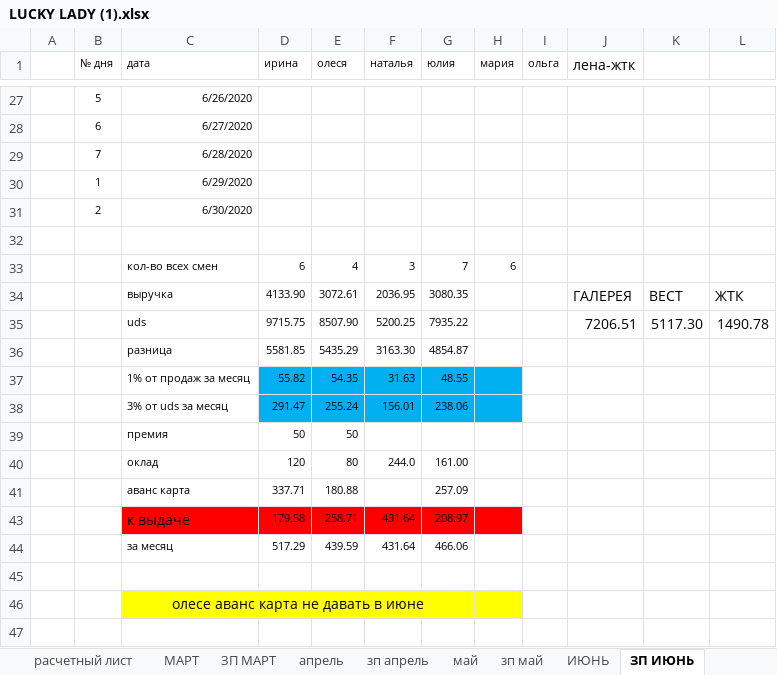
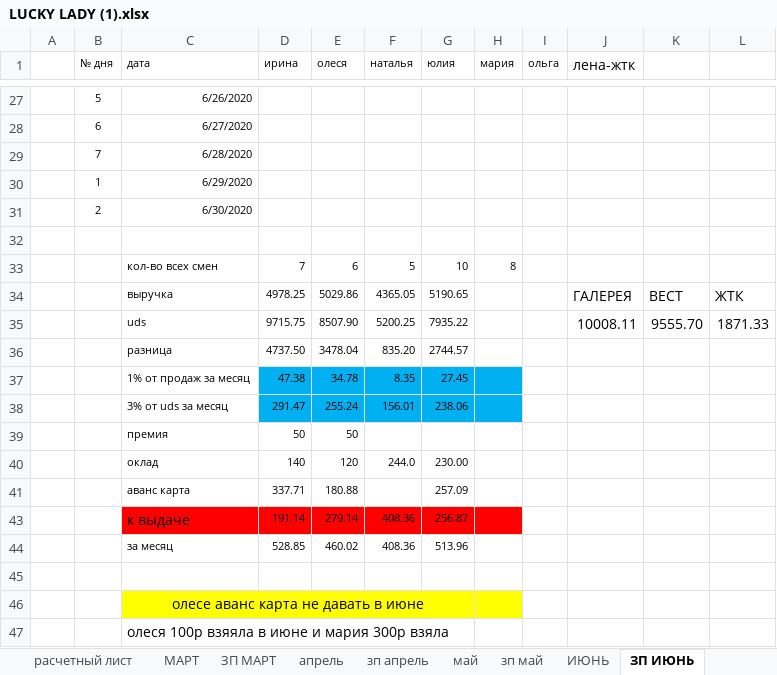
Before and after one commit to vitalusdza/lucky-lady, an Excel workbook: LUCKY LADY (1).xlsx, sheet ЗП ИЮНЬ, drawn as a sheet; only a part is shown, gaps mark what is left out; values as stored, in another font and other column widths than the file's, no borders; conditional formats not drawn; the diff covers the shown part only; the diff names each change by its address in the sheet, - before the commit and + after, or states it on an @@ line.

Commit message:
Update LUCKY LADY (1).xlsx

```diff
--- a/LUCKY LADY (1).xlsx (sheet ЗП ИЮНЬ)
+++ b/LUCKY LADY (1).xlsx (sheet ЗП ИЮНЬ)
-D33 (ирина): 6
+D33 (ирина): 7
-E33 (олеся): 4
+E33 (олеся): 6
-F33 (наталья): 3
+F33 (наталья): 5
-G33 (юлия): 7
+G33 (юлия): 10
-H33 (мария): 6
+H33 (мария): 8
-D34 (ирина): 4133.90
+D34 (ирина): 4978.25
-E34 (олеся): 3072.61
+E34 (олеся): 5029.86
-F34 (наталья): 2036.95
+F34 (наталья): 4365.05
-G34 (юлия): 3080.35
+G34 (юлия): 5190.65
-J35 (лена-жтк): 7206.51
+J35 (лена-жтк): 10008.11
-K35: 5117.30
+K35: 9555.70
-L35: 1490.78
+L35: 1871.33
-D36 (ирина): 5581.85
+D36 (ирина): 4737.50
-E36 (олеся): 5435.29
+E36 (олеся): 3478.04
-F36 (наталья): 3163.30
+F36 (наталья): 835.20
-G36 (юлия): 4854.87
+G36 (юлия): 2744.57
-D37 (ирина): 55.82
+D37 (ирина): 47.38
-E37 (олеся): 54.35
+E37 (олеся): 34.78
-F37 (наталья): 31.63
+F37 (наталья): 8.35
-G37 (юлия): 48.55
+G37 (юлия): 27.45
-D40 (ирина): 120
+D40 (ирина): 140
-E40 (олеся): 80
+E40 (олеся): 120
-G40 (юлия): 161.00
+G40 (юлия): 230.00
-D43 (ирина): 179.58
+D43 (ирина): 191.14
-E43 (олеся): 258.71
+E43 (олеся): 279.14
-F43:F44 (наталья): 431.64
+F43:F44 (наталья): 408.36
-G43 (юлия): 208.97
+G43 (юлия): 256.87
-D44 (ирина): 517.29
+D44 (ирина): 528.85
-E44 (олеся): 439.59
+E44 (олеся): 460.02
-G44 (юлия): 466.06
+G44 (юлия): 513.96
+row 47:  |  | олеся 100р взяяла в июне и мария 300р взяла
```
Also changed, not shown: 13 edited cells elsewhere in this sheet, sheet ИЮНЬ, sheet ОБЩЕЕ, formulas that keep their value, charts or pictures.
